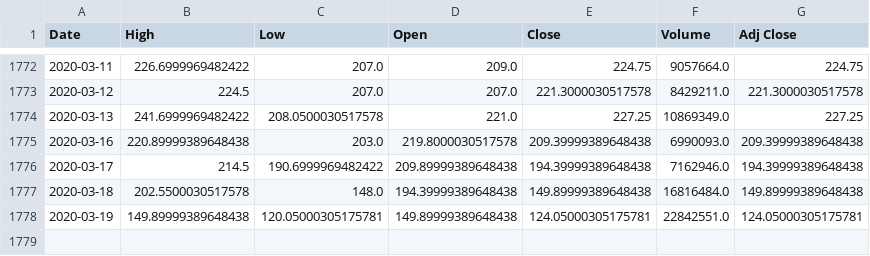
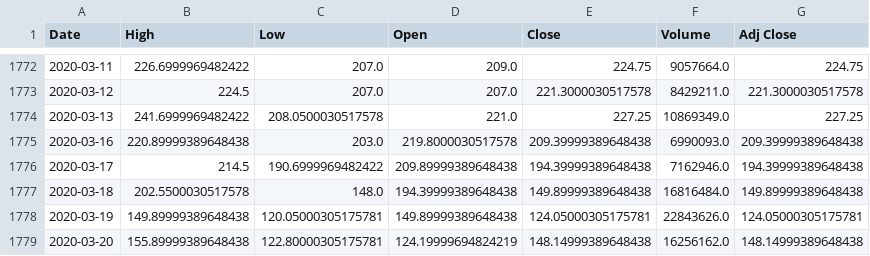
Before and after one commit to tanujdey7/Nifty-50-Stock-Prediction, a CSV file: stock_data/INFRATEL.csv, drawn as a sheet; only a part is shown, gaps mark what is left out.

```diff
--- a/stock_data/INFRATEL.csv
+++ b/stock_data/INFRATEL.csv
@@ -1777,2 +1777,3 @@ Date,High,Low,Open,Close,Volume,Adj Close
 2020-03-18,202.5500030517578,148.0,194.39999389648438,149.89999389648438,16816484.0,149.89999389648438
-2020-03-19,149.89999389648438,120.05000305175781,149.89999389648438,124.05000305175781,22842551.0,124.05000305175781
+2020-03-19,149.89999389648438,120.05000305175781,149.89999389648438,124.05000305175781,22843626.0,124.05000305175781
+2020-03-20,155.89999389648438,122.80000305175781,124.19999694824219,148.14999389648438,16256162.0,148.14999389648438
```
Also changed, not shown: stock_data/AXISBANK.csv, stock_data/BAJAJ-AUTO.csv, 51 other files.
